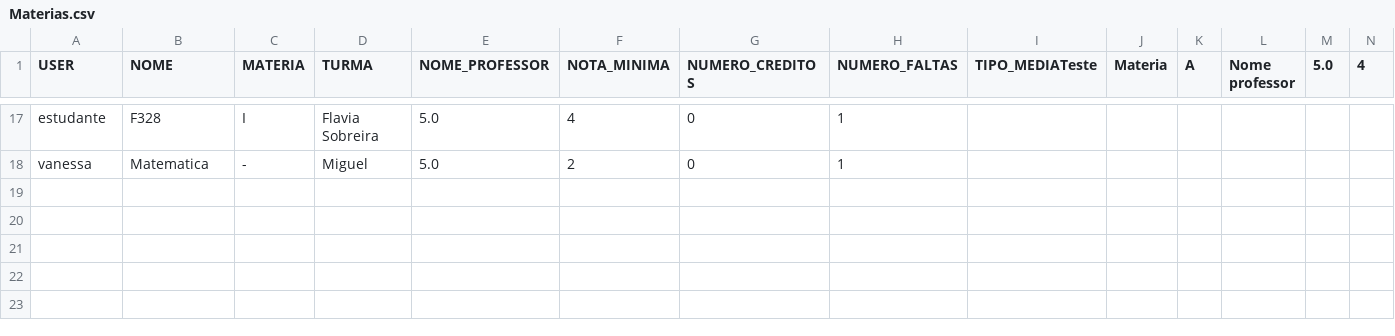
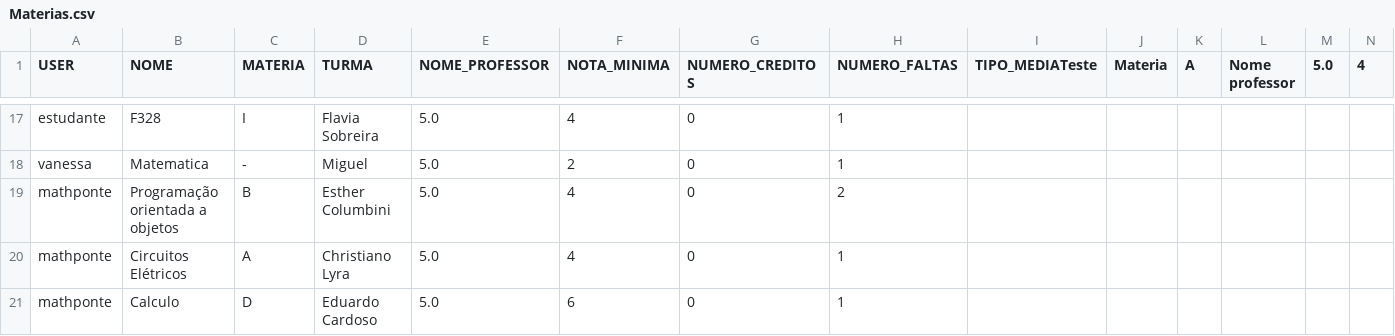
Before and after one commit to lcardosott/greatGrades, a CSV file: Projeto/src/controller/Files/Materias.csv, drawn as a sheet; only a part is shown, gaps mark what is left out; rows hold the shown columns only; the diff names each change by its address in the sheet, - before the commit and + after, or states it on an @@ line.

```diff
--- a/Projeto/src/controller/Files/Materias.csv
+++ b/Projeto/src/controller/Files/Materias.csv
+row 19: mathponte | Programação orientada a objetos | B | Esther Columbini | 5.0 | 4 | 0 | 2
+row 20: mathponte | Circuitos Elétricos | A | Christiano Lyra | 5.0 | 4 | 0 | 1
+row 21: mathponte | Calculo | D | Eduardo Cardoso | 5.0 | 6 | 0 | 1
```
Also changed, not shown: Projeto/src/controller/Files/Avaliacoes.csv, Projeto/src/controller/Files/Users.csv, 2 other files.
